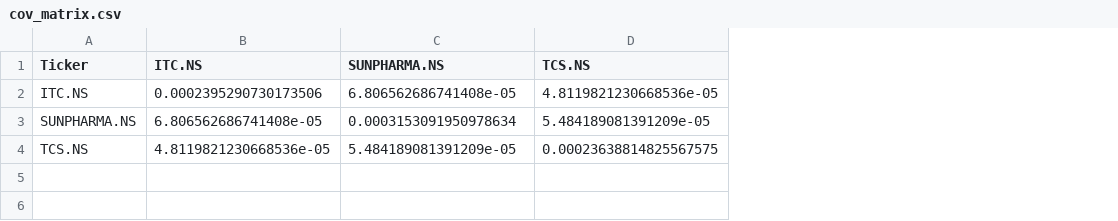
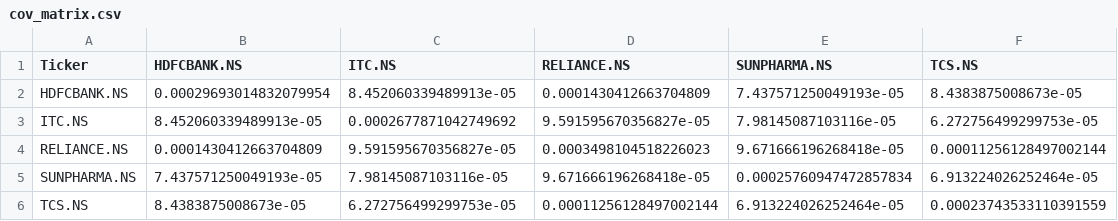
Before and after one commit to s-t-u-t-i/port-opt-tool, a CSV file: data/cov_matrix.csv, drawn as a sheet; addresses are those after the commit; the diff names each change by its address in the sheet, - before the commit and + after, or states it on an @@ line.

```diff
--- a/data/cov_matrix.csv
+++ b/data/cov_matrix.csv
+column B (HDFCBANK.NS), row 3: 8.452060339489913e-05; rows 5-6: 7.437571250049193e-05 | 8.4383875008673e-05
+column D (RELIANCE.NS), row 3: 9.591595670356827e-05; rows 5-6: 9.671666196268418e-05 | 0.00011256128497002144
+row 2: HDFCBANK.NS | 0.00029693014832079954 | 8.452060339489913e-05 | 0.0001430412663704809 | 7.437571250049193e-05 | 8.4383875008673e-05
-C3 (ITC.NS): 0.0002395290730173506
+C3 (ITC.NS): 0.0002677871042749692
-E3 (SUNPHARMA.NS): 6.806562686741408e-05
+E3 (SUNPHARMA.NS): 7.98145087103116e-05
-F3 (TCS.NS): 4.8119821230668536e-05
+F3 (TCS.NS): 6.272756499299753e-05
+row 4: RELIANCE.NS | 0.0001430412663704809 | 9.591595670356827e-05 | 0.0003498104518226023 | 9.671666196268418e-05 | 0.00011256128497002144
-C5 (ITC.NS): 6.806562686741408e-05
+C5 (ITC.NS): 7.98145087103116e-05
-E5 (SUNPHARMA.NS): 0.0003153091950978634
+E5 (SUNPHARMA.NS): 0.00025760947472857834
-F5 (TCS.NS): 5.484189081391209e-05
+F5 (TCS.NS): 6.913224026252464e-05
-C6 (ITC.NS): 4.8119821230668536e-05
+C6 (ITC.NS): 6.272756499299753e-05
-E6 (SUNPHARMA.NS): 5.484189081391209e-05
+E6 (SUNPHARMA.NS): 6.913224026252464e-05
-F6 (TCS.NS): 0.00023638814825567575
+F6 (TCS.NS): 0.00023743533110391559
```
Also changed, not shown: data/descriptive_stats.csv, 6 other files.
